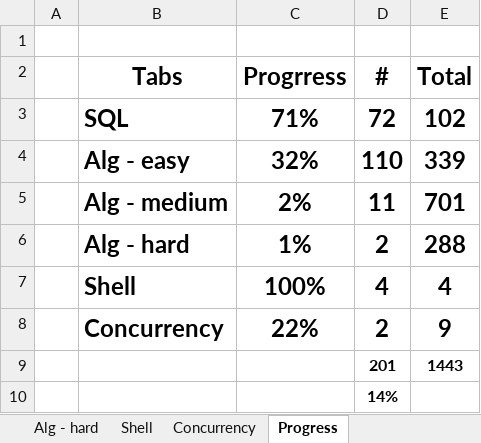
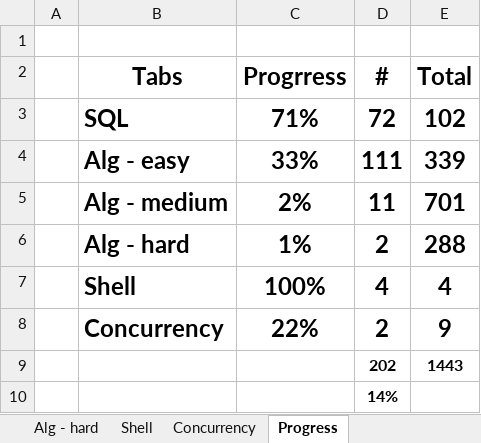
Before and after one commit to vwang0/Leetcode_Solutions, an Excel workbook: leetcode_progress.xlsx, sheet Progress, drawn as a sheet; values as stored, in another font and other column widths than the file's, no borders; conditional formats not drawn; the diff names each change by its address in the sheet, - before the commit and + after, or states it on an @@ line.

```diff
--- a/leetcode_progress.xlsx (sheet Progress)
+++ b/leetcode_progress.xlsx (sheet Progress)
-C4 (Progrress): 32%
+C4 (Progrress): 33%
-D4 (#): 110
+D4 (#): 111
-D9 (#): 201
+D9 (#): 202
```
Also changed, not shown: sheet Alg - easy, 1 other file.
